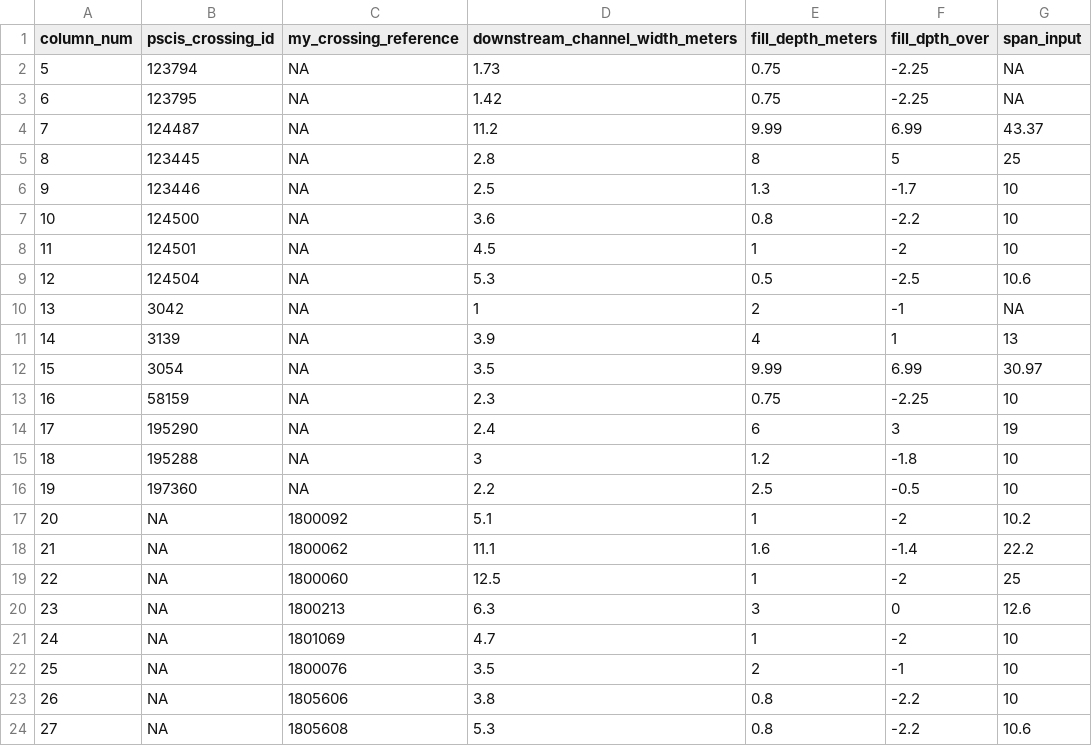
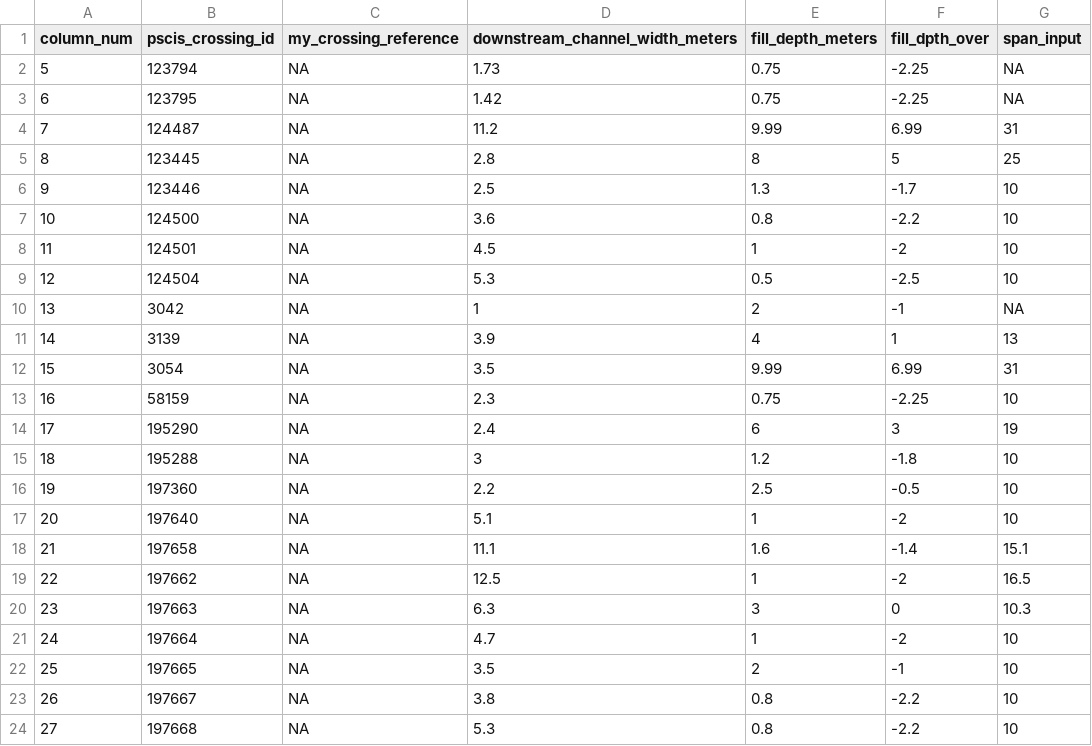
Before and after one commit to NewGraphEnvironment/fish_passage_bulkley_2020_reporting, a CSV file: data/extracted_inputs/pscis2_str_type.csv, drawn as a sheet.

```diff
--- a/data/extracted_inputs/pscis2_str_type.csv
+++ b/data/extracted_inputs/pscis2_str_type.csv
@@ -3,3 +3,3 @@ column_num,pscis_crossing_id,my_crossing_reference,downstream_channel_width_mete
 6,123795,NA,1.42,0.75,-2.25,NA
-7,124487,NA,11.2,9.99,6.99,43.37
+7,124487,NA,11.2,9.99,6.99,31
 8,123445,NA,2.8,8,5,25
@@ -8,6 +8,6 @@ column_num,pscis_crossing_id,my_crossing_reference,downstream_channel_width_mete
 11,124501,NA,4.5,1,-2,10
-12,124504,NA,5.3,0.5,-2.5,10.6
+12,124504,NA,5.3,0.5,-2.5,10
 13,3042,NA,1,2,-1,NA
 14,3139,NA,3.9,4,1,13
-15,3054,NA,3.5,9.99,6.99,30.97
+15,3054,NA,3.5,9.99,6.99,31
 16,58159,NA,2.3,0.75,-2.25,10
@@ -16,9 +16,9 @@ column_num,pscis_crossing_id,my_crossing_reference,downstream_channel_width_mete
 19,197360,NA,2.2,2.5,-0.5,10
-20,NA,1800092,5.1,1,-2,10.2
-21,NA,1800062,11.1,1.6,-1.4,22.2
-22,NA,1800060,12.5,1,-2,25
-23,NA,1800213,6.3,3,0,12.6
-24,NA,1801069,4.7,1,-2,10
-25,NA,1800076,3.5,2,-1,10
-26,NA,1805606,3.8,0.8,-2.2,10
-27,NA,1805608,5.3,0.8,-2.2,10.6
+20,197640,NA,5.1,1,-2,10
+21,197658,NA,11.1,1.6,-1.4,15.1
+22,197662,NA,12.5,1,-2,16.5
+23,197663,NA,6.3,3,0,10.3
+24,197664,NA,4.7,1,-2,10
+25,197665,NA,3.5,2,-1,10
+26,197667,NA,3.8,0.8,-2.2,10
+27,197668,NA,5.3,0.8,-2.2,10
```
Also changed, not shown: data/extracted_inputs/pscis1_str_type.csv.
